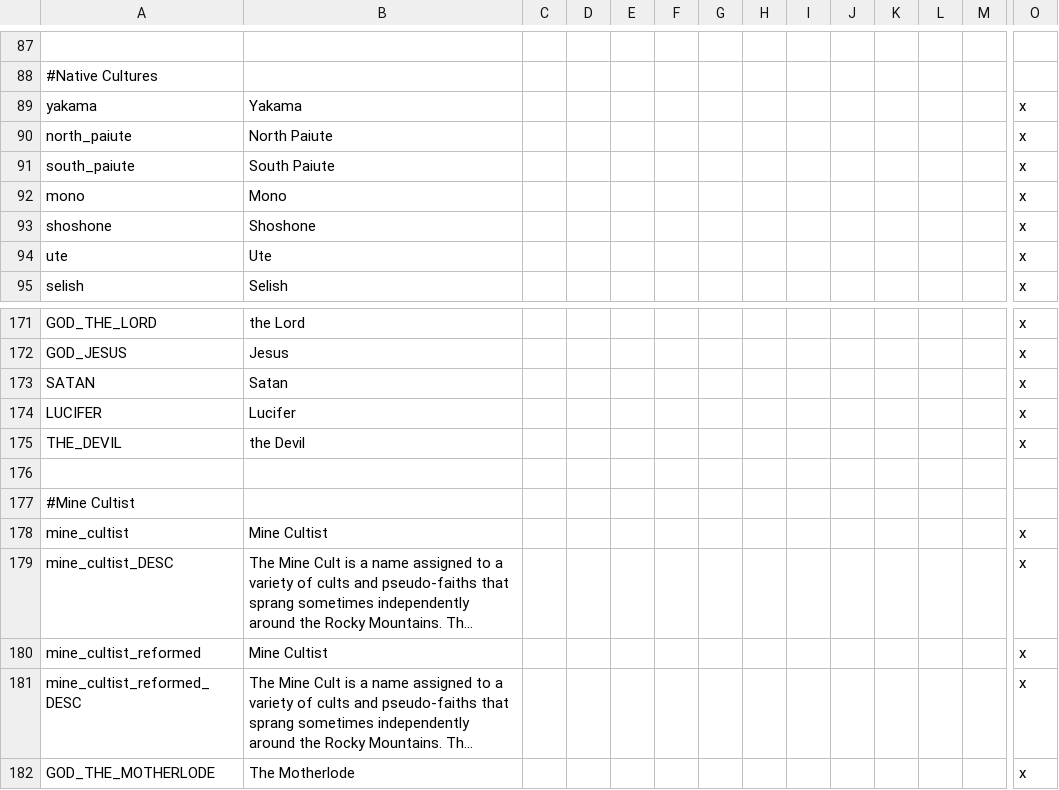
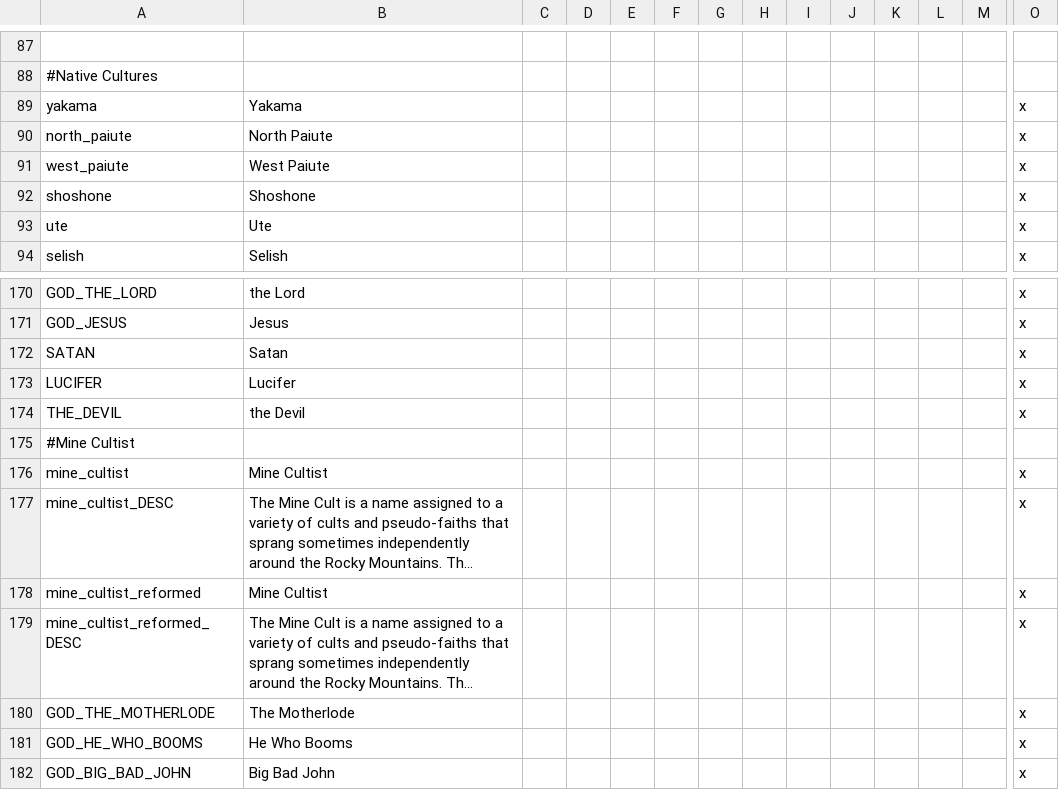
Before and after one commit to ShiatAli/JAtE, a CSV file: Just After the End/localisation/00_JATE.csv, drawn as a sheet; only a part is shown, gaps mark what is left out; the shorter side is filled out with more unchanged rows; long unchanged cells end in …; rows hold the shown columns only; the diff covers the shown part only; the diff names each change by its address in the sheet, - before the commit and + after, or states it on an @@ line.

```diff
--- a/Just After the End/localisation/00_JATE.csv
+++ b/Just After the End/localisation/00_JATE.csv
-A91: south_paiute
+A91: west_paiute
-B91: South Paiute
+B91: West Paiute
-row 92: mono | Mono |  |  |  |  |  |  |  |  |  |  |  | x
-row 176: (empty)
```
Also changed, not shown: 46 removed rows elsewhere in this file, 28 other files.
